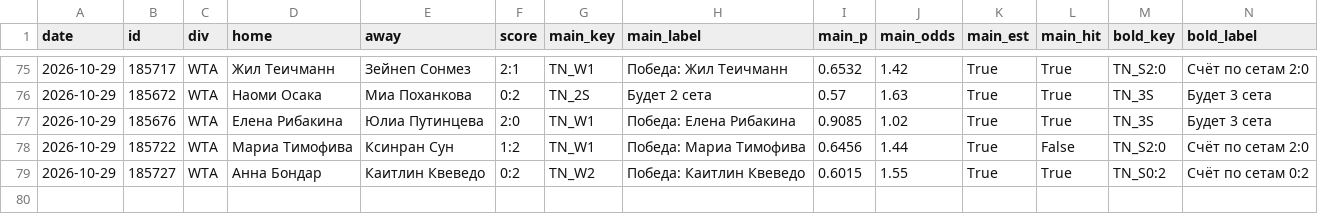
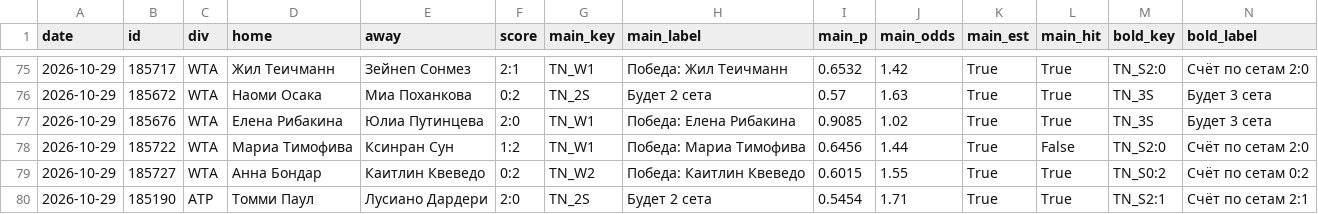
Before and after one commit to horoooos/betbot, a CSV file: data/results.csv, drawn as a sheet; only a part is shown, gaps mark what is left out; rows hold the shown columns only; the diff names each change by its address in the sheet, - before the commit and + after, or states it on an @@ line.

```diff
--- a/data/results.csv
+++ b/data/results.csv
+row 80: 2026-10-29 | 185190 | ATP | Томми Паул | Лусиано Дардери | 2:0 | TN_2S | Будет 2 сета | 0.5454 | 1.71 | True | True | TN_S2:1 | Счёт по сетам 2:1
```
Also changed, not shown: 2 other files.
